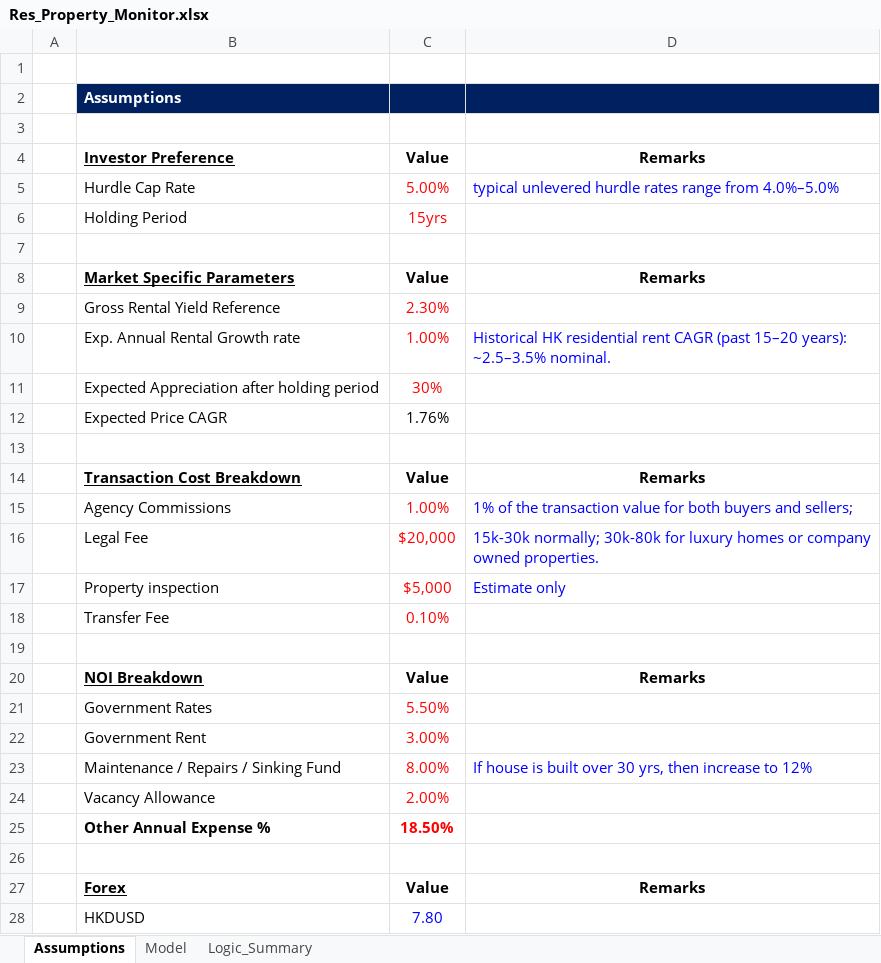
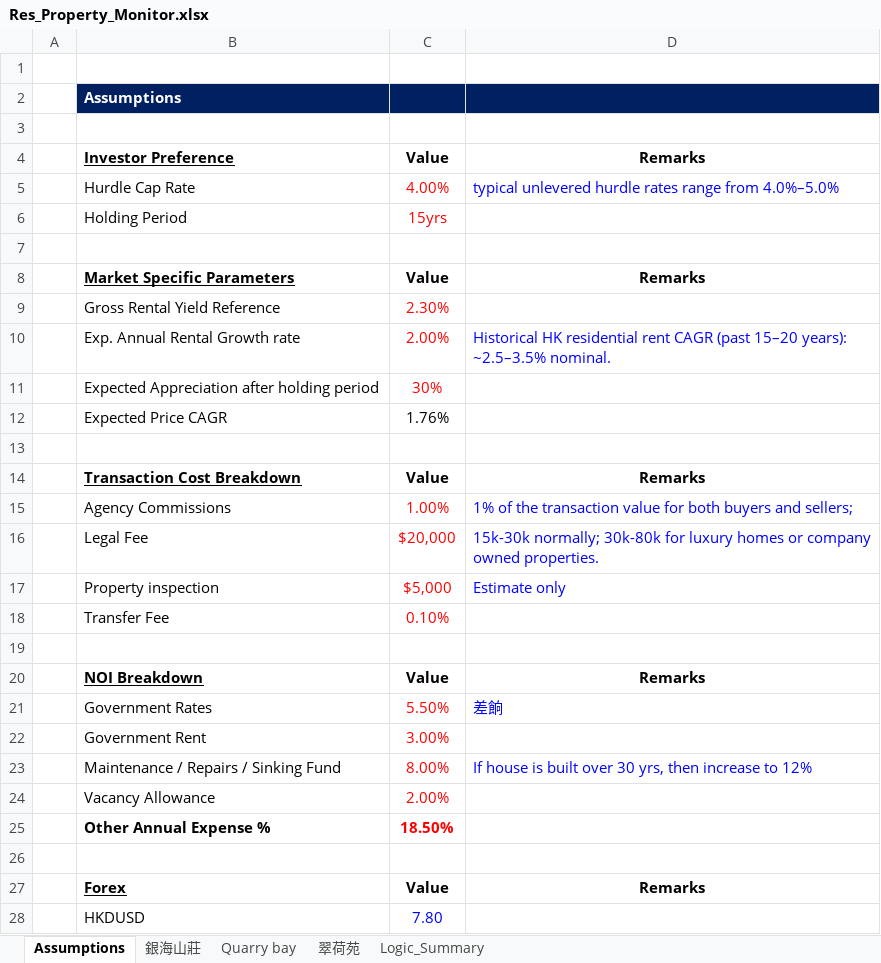
Before and after one commit to JerryChenz/Invest_Proc_1, an Excel workbook: financial_models/Res_Property_Monitor.xlsx, sheet Assumptions, drawn as a sheet; only a part is shown; values as stored, in another font and other column widths than the file's, no borders; the diff names each change by its address in the sheet, - before the commit and + after, or states it on an @@ line.

Commit message:
Updated Models and Monitors

```diff
--- a/financial_models/Res_Property_Monitor.xlsx (sheet Assumptions)
+++ b/financial_models/Res_Property_Monitor.xlsx (sheet Assumptions)
-sheet tab: Model
+sheet tab: 銀海山莊
+sheet tab: Quarry bay
+sheet tab: 翠荷苑
-C5 (Value): 5.00%
+C5 (Value): 4.00%
-C10 (Value): 1.00%
+C10 (Value): 2.00%
-D21 (Remarks): (empty)
+D21 (Remarks): 差餉
```
Also changed, not shown: sheet 銀海山莊.
